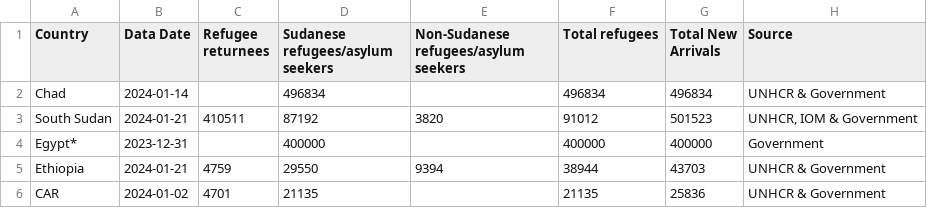
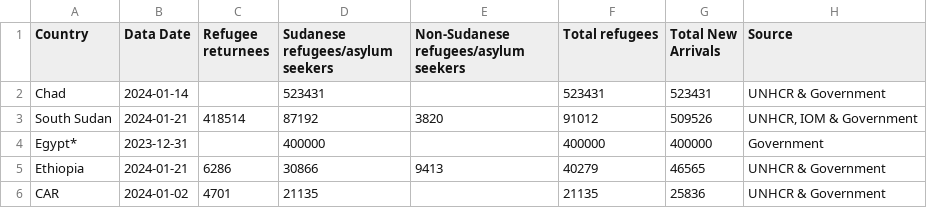
Before and after one commit to rvibek/sudansituation, a CSV file: sudansituation_data_latest.csv, drawn as a sheet.

```diff
--- a/sudansituation_data_latest.csv
+++ b/sudansituation_data_latest.csv
@@ -1,6 +1,6 @@
 Country,Data Date,Refugee returnees,Sudanese refugees/asylum seekers,Non-Sudanese refugees/asylum seekers,Total refugees,Total New Arrivals,Source
-Chad,2024-01-14,,496834,,496834,496834,UNHCR & Government
-South Sudan,2024-01-21,410511,87192,3820,91012,501523,"UNHCR, IOM & Government"
+Chad,2024-01-14,,523431,,523431,523431,UNHCR & Government
+South Sudan,2024-01-21,418514,87192,3820,91012,509526,"UNHCR, IOM & Government"
 Egypt*,2023-12-31,,400000,,400000,400000,Government
-Ethiopia,2024-01-21,4759,29550,9394,38944,43703,UNHCR & Government
+Ethiopia,2024-01-21,6286,30866,9413,40279,46565,UNHCR & Government
 CAR,2024-01-02,4701,21135,,21135,25836,UNHCR & Government
```
Also changed, not shown: sudansituation_data_historical.csv.
